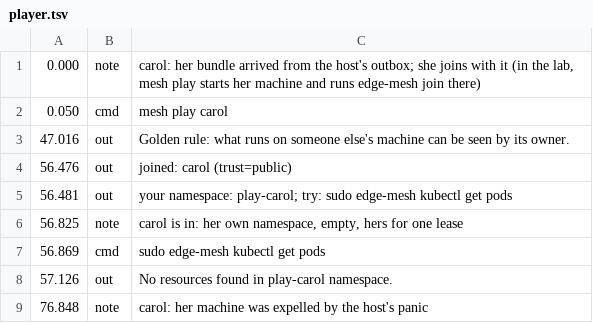
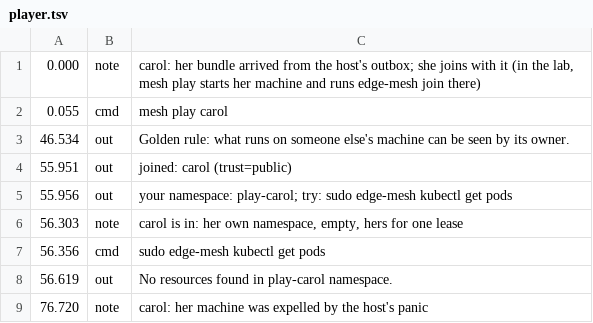
Before and after one commit to villadalmine/k8s-lan-party, a TSV file: poc/page/whatsnew/v0.4.0-poc/rec/player.tsv, drawn as a sheet.

```diff
--- a/poc/page/whatsnew/v0.4.0-poc/rec/player.tsv
+++ b/poc/page/whatsnew/v0.4.0-poc/rec/player.tsv
@@ -1,9 +1,9 @@
 0.000	note	carol: her bundle arrived from the host's outbox; she joins with it (in the lab, mesh play starts her machine and runs edge-mesh join there)
-0.050	cmd	mesh play carol
-47.016	out	Golden rule: what runs on someone else's machine can be seen by its owner.
-56.476	out	joined: carol (trust=public)
-56.481	out	your namespace: play-carol; try: sudo edge-mesh kubectl get pods
-56.825	note	carol is in: her own namespace, empty, hers for one lease
-56.869	cmd	sudo edge-mesh kubectl get pods
-57.126	out	No resources found in play-carol namespace.
-76.848	note	carol: her machine was expelled by the host's panic
+0.055	cmd	mesh play carol
+46.534	out	Golden rule: what runs on someone else's machine can be seen by its owner.
+55.951	out	joined: carol (trust=public)
+55.956	out	your namespace: play-carol; try: sudo edge-mesh kubectl get pods
+56.303	note	carol is in: her own namespace, empty, hers for one lease
+56.356	cmd	sudo edge-mesh kubectl get pods
+56.619	out	No resources found in play-carol namespace.
+76.720	note	carol: her machine was expelled by the host's panic
```
Also changed, not shown: poc/page/whatsnew/v0.4.0-poc/rec/host.tsv, 3 other files.
